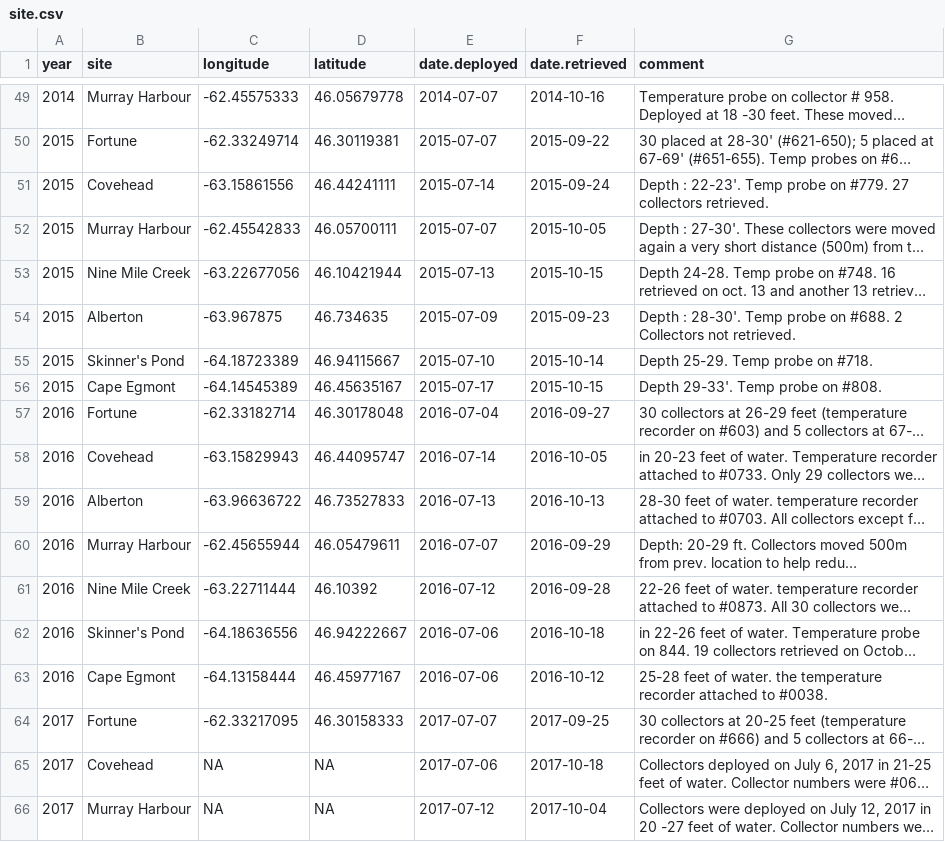
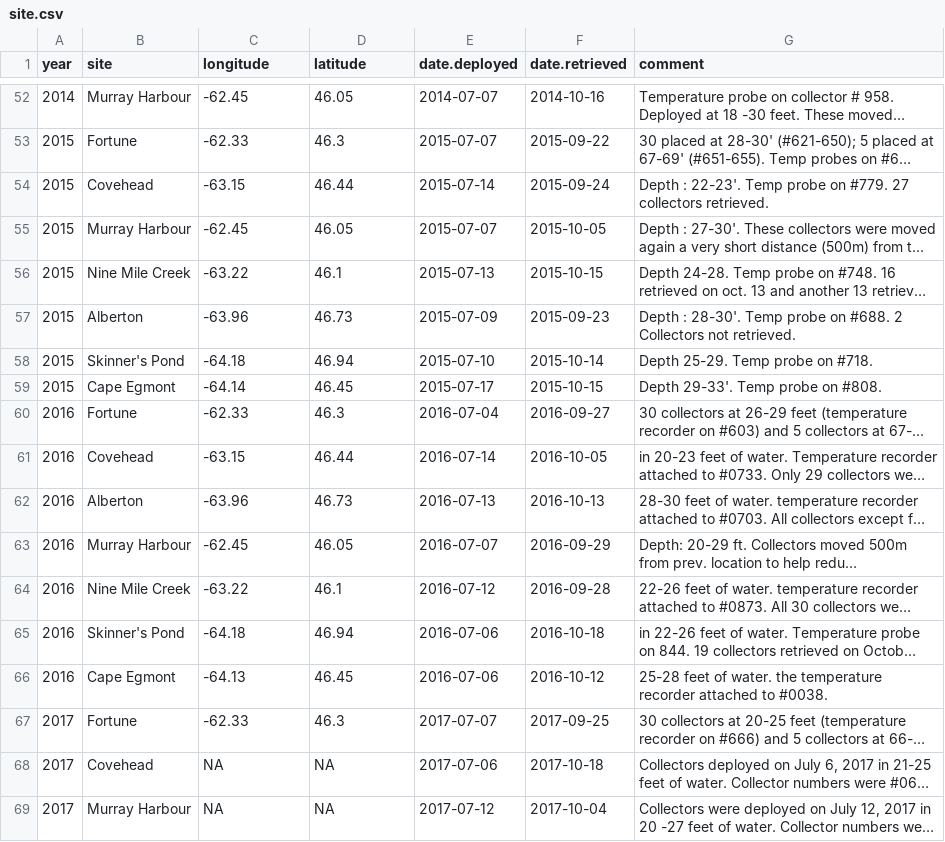
Before and after one commit to TobieSurette/lobster-collectors, a CSV file: data/site.csv, drawn as a sheet; only a part is shown, gaps mark what is left out; long unchanged cells end in …; addresses are those after the commit; the diff covers the shown part only; the diff names each change by its address in the sheet, - before the commit and + after, or states it on an @@ line.

Commit message:
updates to data and coordinate files
updates to data files and build files and coordinate files saved as txt

```diff
--- a/data/site.csv
+++ b/data/site.csv
-C52 (longitude): -62.45575333
+C52 (longitude): -62.45
-D52 (latitude): 46.05679778
+D52 (latitude): 46.05
-C53 (longitude): -62.33249714
+C53 (longitude): -62.33
-D53 (latitude): 46.30119381
+D53 (latitude): 46.3
-C54 (longitude): -63.15861556
+C54 (longitude): -63.15
-D54 (latitude): 46.44241111
+D54 (latitude): 46.44
-C55 (longitude): -62.45542833
+C55 (longitude): -62.45
-D55 (latitude): 46.05700111
+D55 (latitude): 46.05
-C56 (longitude): -63.22677056
+C56 (longitude): -63.22
-D56 (latitude): 46.10421944
+D56 (latitude): 46.1
-C57 (longitude): -63.967875
+C57 (longitude): -63.96
-D57 (latitude): 46.734635
+D57 (latitude): 46.73
-C58 (longitude): -64.18723389
+C58 (longitude): -64.18
-D58 (latitude): 46.94115667
+D58 (latitude): 46.94
-C59 (longitude): -64.14545389
+C59 (longitude): -64.14
-D59 (latitude): 46.45635167
+D59 (latitude): 46.45
-C60 (longitude): -62.33182714
+C60 (longitude): -62.33
-D60 (latitude): 46.30178048
+D60 (latitude): 46.3
-C61 (longitude): -63.15829943
+C61 (longitude): -63.15
-D61 (latitude): 46.44095747
+D61 (latitude): 46.44
-C62 (longitude): -63.96636722
+C62 (longitude): -63.96
-D62 (latitude): 46.73527833
+D62 (latitude): 46.73
-C63 (longitude): -62.45655944
+C63 (longitude): -62.45
-D63 (latitude): 46.05479611
+D63 (latitude): 46.05
-C64 (longitude): -63.22711444
+C64 (longitude): -63.22
-D64 (latitude): 46.10392
+D64 (latitude): 46.1
-C65 (longitude): -64.18636556
+C65 (longitude): -64.18
-D65 (latitude): 46.94222667
+D65 (latitude): 46.94
-C66 (longitude): -64.13158444
+C66 (longitude): -64.13
-D66 (latitude): 46.45977167
+D66 (latitude): 46.45
-C67 (longitude): -62.33217095
+C67 (longitude): -62.33
-D67 (latitude): 46.30158333
+D67 (latitude): 46.3
```
Also changed, not shown: 14 added rows and 76 edited cells elsewhere in this file, 27 other files.
